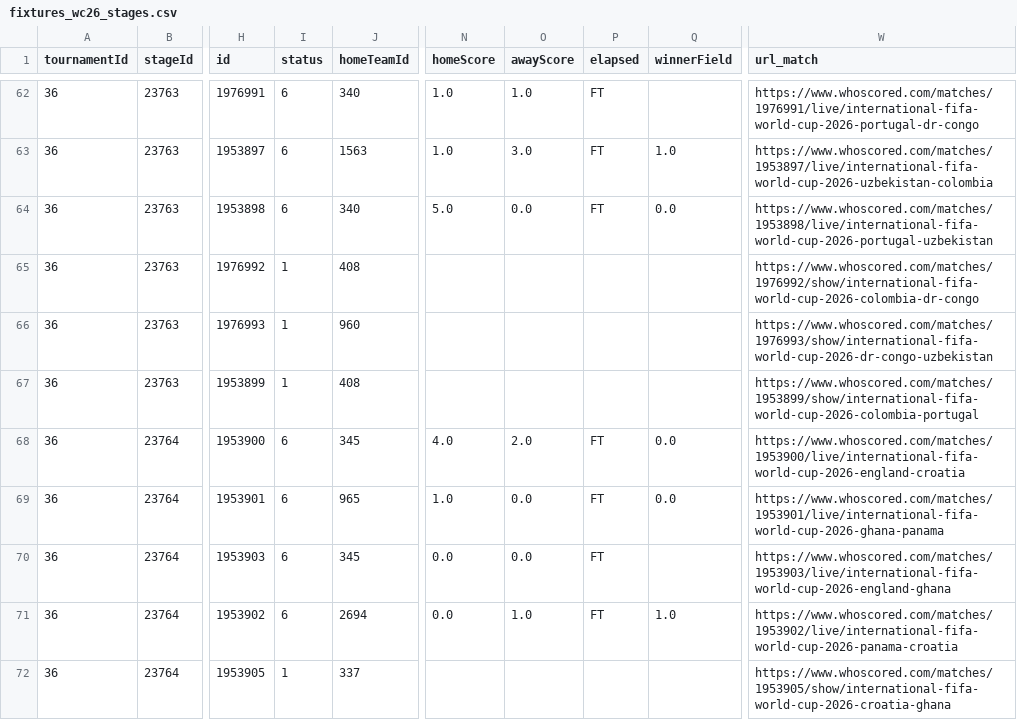
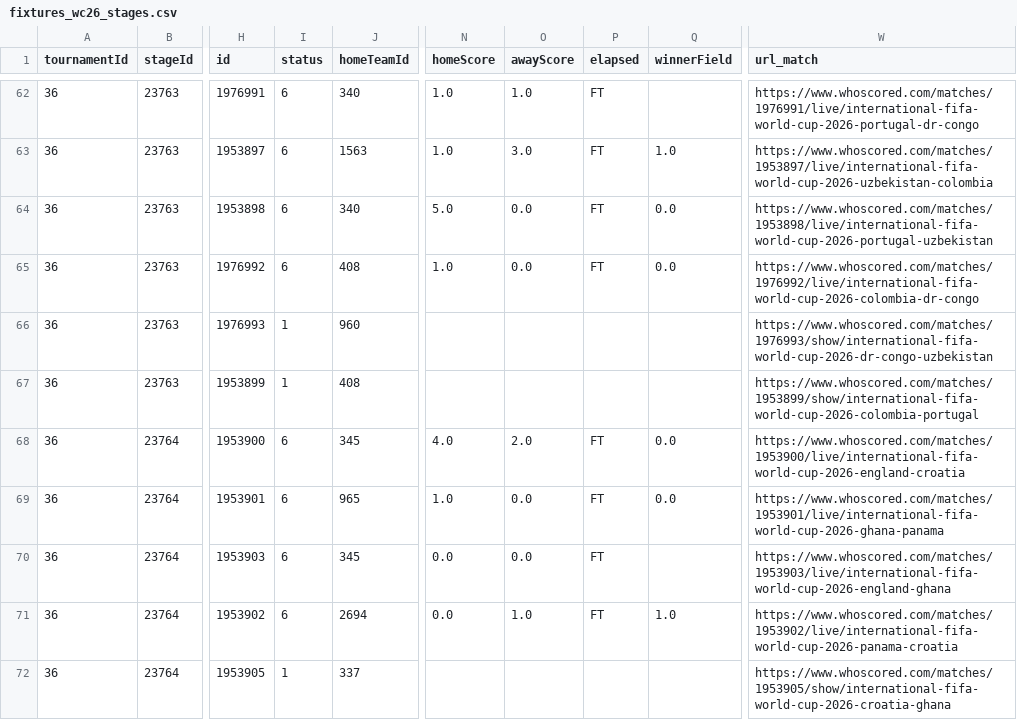
Before and after one commit to CescBlanco/world_cup_26_dashboard, a CSV file: worldcup26/data/fixtures_wc26_stages.csv, drawn as a sheet; only a part is shown, gaps mark what is left out; the diff names each change by its address in the sheet, - before the commit and + after, or states it on an @@ line.

```diff
--- a/worldcup26/data/fixtures_wc26_stages.csv
+++ b/worldcup26/data/fixtures_wc26_stages.csv
-I65 (status): 1
+I65 (status): 6
-N65 (homeScore): (empty)
+N65 (homeScore): 1.0
-O65 (awayScore): (empty)
+O65 (awayScore): 0.0
-P65 (elapsed): (empty)
+P65 (elapsed): FT
-Q65 (winnerField): (empty)
+Q65 (winnerField): 0.0
-W65 (url_match): https://www.whoscored.com/matches/1976992/show/international-fifa-world-cup-2026-colombia-dr-congo
+W65 (url_match): https://www.whoscored.com/matches/1976992/live/international-fifa-world-cup-2026-colombia-dr-congo
```
Also changed, not shown: worldcup26/data/all_players_wc26_fotmob.csv, 3 other files.
